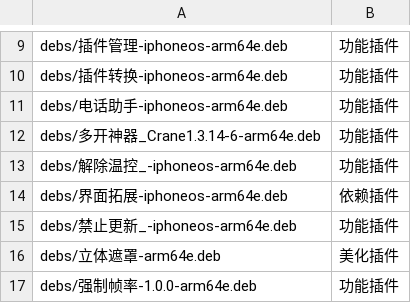
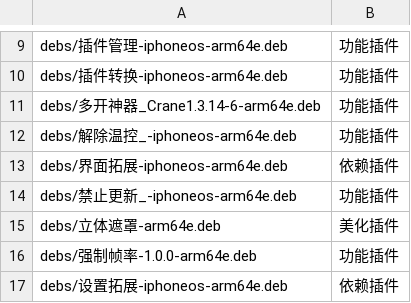
Before and after one commit to 154328106/repo, a TSV file: config/sections.tsv, drawn as a sheet; only a part is shown, gaps mark what is left out; the shorter side is filled out with more unchanged rows; the diff names each change by its address in the sheet, - before the commit and + after, or states it on an @@ line.

Commit message:
Remove 电话助手-iphoneos-arm64e

```diff
--- a/config/sections.tsv
+++ b/config/sections.tsv
-row 11: debs/电话助手-iphoneos-arm64e.deb | 功能插件
```
Also changed, not shown: 1 other file.
